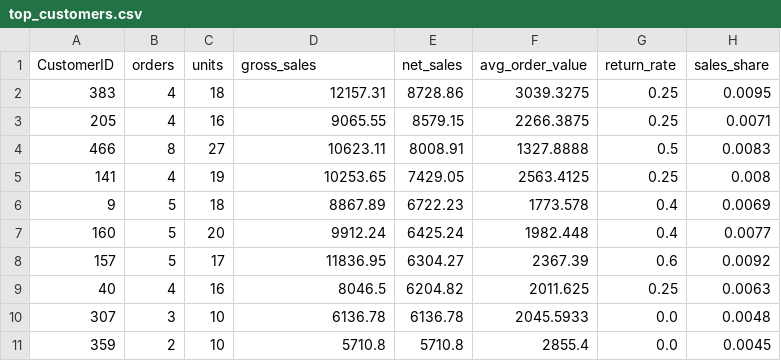
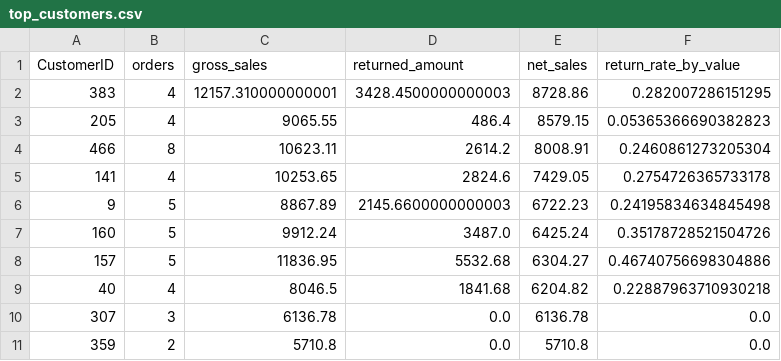
Before and after one commit to 2026-2-descriptiva/std-nicolas-orozco-medina, a CSV file: PRE_10_retail_sales/submission/top_customers.csv, drawn as a sheet; removed rows and columns are numbered as before the commit, all else as after; the diff names each change by its address in the sheet, - before the commit and + after, or states it on an @@ line.

```diff
--- a/PRE_10_retail_sales/submission/top_customers.csv
+++ b/PRE_10_retail_sales/submission/top_customers.csv
-column C (units), rows 2-11: 18 | 16 | 27 | 19 | 18 | 20 | 17 | 16 | 10 | 10
+column D (returned_amount), rows 2-11: 3428.4500000000003 | 486.4 | 2614.2 | 2824.6 | 2145.6600000000003 | 3487.0 | 5532.68 | 1841.68 | 0.0 | 0.0
-column F (avg_order_value), rows 2-11: 3039.3275 | 2266.3875 | 1327.8888 | 2563.4125 | 1773.578 | 1982.448 | 2367.39 | 2011.625 | 2045.5933 | 2855.4
-column G (return_rate), rows 2-11: 0.25 | 0.25 | 0.5 | 0.25 | 0.4 | 0.4 | 0.6 | 0.25 | 0.0 | 0.0
-column H (sales_share), rows 2-11: 0.0095 | 0.0071 | 0.0083 | 0.008 | 0.0069 | 0.0077 | 0.0092 | 0.0063 | 0.0048 | 0.0045
+column F (return_rate_by_value), rows 2-11: 0.282007286151295 | 0.05365366690382823 | 0.2460861273205304 | 0.2754726365733178 | 0.24195834634845498 | 0.35178728521504726 | 0.46740756698304886 | 0.22887963710930218 | 0.0 | 0.0
-C2 (gross_sales): 12157.31
+C2 (gross_sales): 12157.310000000001
```
Also changed, not shown: PRE_10_retail_sales/submission/category_summary.csv, PRE_10_retail_sales/submission/monthly_sales.csv, 7 other files.
